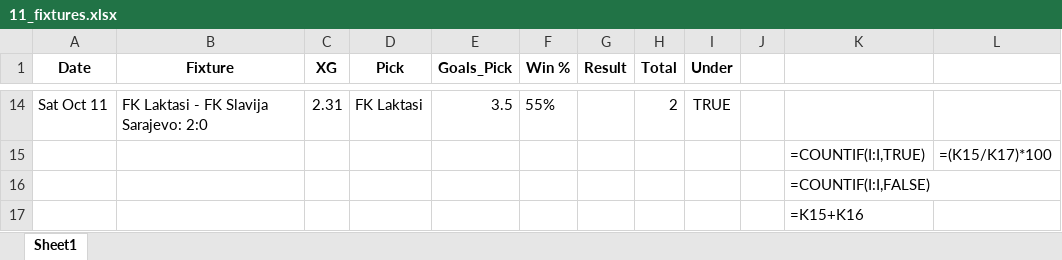
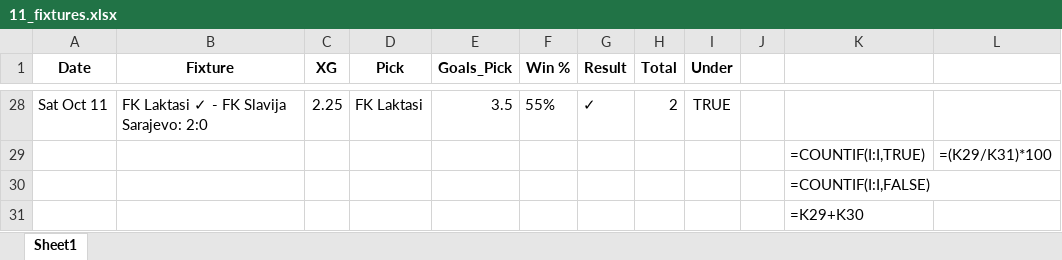
Before and after one commit to aidasez/aiaigam2, an Excel workbook: 2025-10-11/11_fixtures.xlsx, sheet Sheet1, drawn as a sheet; only a part is shown, gaps mark what is left out; values as stored, in another font and other column widths than the file's, no borders; formulas without a stored value are shown as written; addresses are those after the commit; the diff covers the shown part only; the diff names each change by its address in the sheet, - before the commit and + after, or states it on an @@ line.

```diff
--- a/2025-10-11/11_fixtures.xlsx (sheet Sheet1)
+++ b/2025-10-11/11_fixtures.xlsx (sheet Sheet1)
-B28 (Fixture): FK Laktasi - FK Slavija Sarajevo: 2:0
+B28 (Fixture): FK Laktasi ✓ - FK Slavija Sarajevo: 2:0
-C28 (XG): 2.31
+C28 (XG): 2.25
-G28 (Result): (empty)
+G28 (Result): ✓
-L29: =(K15/K17)*100
+L29: =(K29/K31)*100
-K31: =K15+K16
+K31: =K29+K30
```
Also changed, not shown: 22 added rows, 8 removed rows and 10 edited cells elsewhere in this sheet, 2025-10-11/11_ai.full_fixtures.xlsx, 2025-10-13/13_ai.full_fixtures.xlsx, 5 other files.
